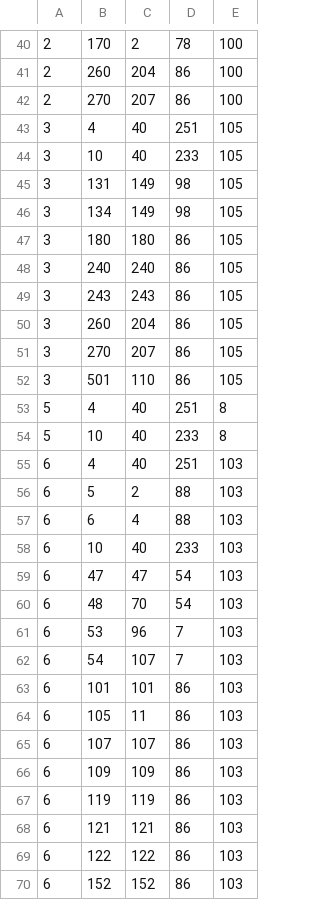
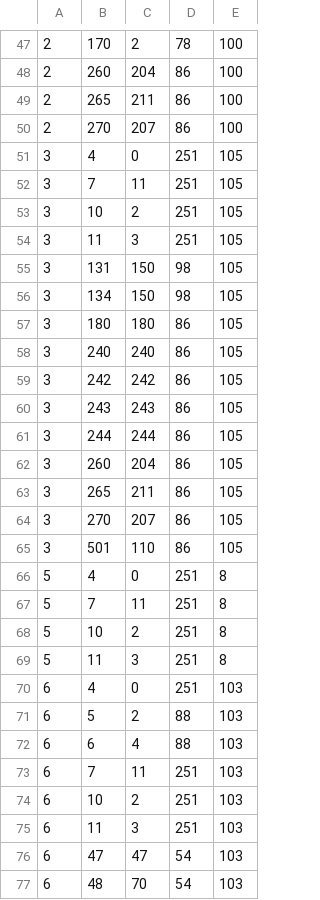
Before and after one commit to fmidev/smartmet-library-grid-files, a CSV file: cfg/fmi_levelId_grib2.csv, drawn as a sheet; only a part is shown, gaps mark what is left out; the shorter side is filled out with more unchanged rows; the diff covers the shown part only.

```diff
--- a/cfg/fmi_levelId_grib2.csv
+++ b/cfg/fmi_levelId_grib2.csv
@@ -41,19 +48,29 @@
 2;260;204;86;100;
+2;265;211;86;100;
 2;270;207;86;100;
-3;4;40;251;105;
-3;10;40;233;105;
-3;131;149;98;105;
-3;134;149;98;105;
+3;4;0;251;105;
+3;7;11;251;105;
+3;10;2;251;105;
+3;11;3;251;105;
+3;131;150;98;105;
+3;134;150;98;105;
 3;180;180;86;105;
 3;240;240;86;105;
+3;242;242;86;105;
 3;243;243;86;105;
+3;244;244;86;105;
 3;260;204;86;105;
+3;265;211;86;105;
 3;270;207;86;105;
 3;501;110;86;105;
-5;4;40;251;8;
-5;10;40;233;8;
-6;4;40;251;103;
+5;4;0;251;8;
+5;7;11;251;8;
+5;10;2;251;8;
+5;11;3;251;8;
+6;4;0;251;103;
 6;5;2;88;103;
 6;6;4;88;103;
-6;10;40;233;103;
+6;7;11;251;103;
+6;10;2;251;103;
+6;11;3;251;103;
 6;47;47;54;103;
```
Also changed, not shown: 22 added rows and 9 edited cells elsewhere in this file, cfg/fmi_geometries.csv, cfg/fmi_parameterId_grib1.csv, 15 other files.
